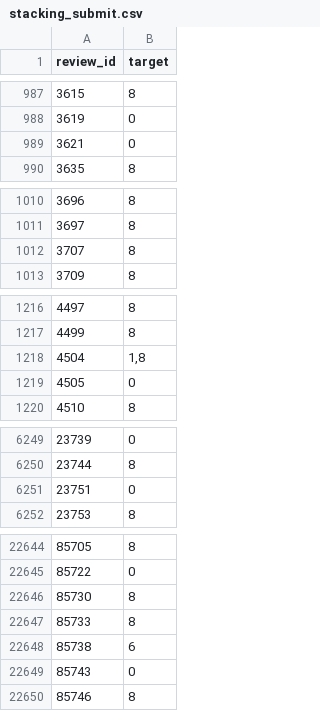
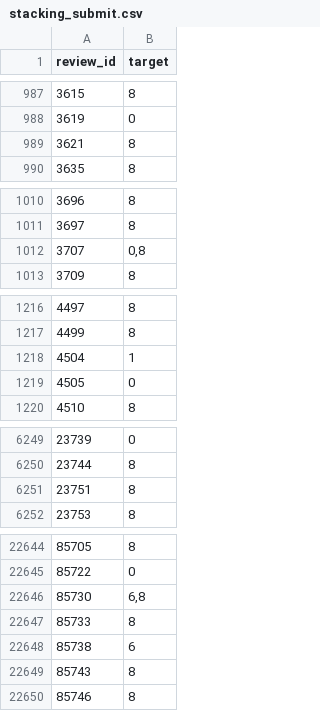
Before and after one commit to ashimko/boosters_hh, a CSV file: submitions/stacking_submit.csv, drawn as a sheet; only a part is shown, gaps mark what is left out; the diff covers the shown part only.

Commit message:
change 5->3 splits in cv stacking; cv-0.85037

```diff
--- a/submitions/stacking_submit.csv
+++ b/submitions/stacking_submit.csv
@@ -988,3 +988,3 @@ review_id,target
 3619,0
-3621,0
+3621,8
 3635,8
@@ -1011,3 +1011,3 @@ review_id,target
 3697,8
-3707,8
+3707,"0,8"
 3709,8
@@ -1217,3 +1217,3 @@ review_id,target
 4499,8
-4504,"1,8"
+4504,1
 4505,0
@@ -6250,3 +6250,3 @@ review_id,target
 23744,8
-23751,0
+23751,8
 23753,8
@@ -22645,6 +22645,6 @@ review_id,target
 85722,0
-85730,8
+85730,"6,8"
 85733,8
 85738,6
-85743,0
+85743,8
 85746,8
```
Also changed, not shown: 22 edited cells elsewhere in this file, 24 other files.
